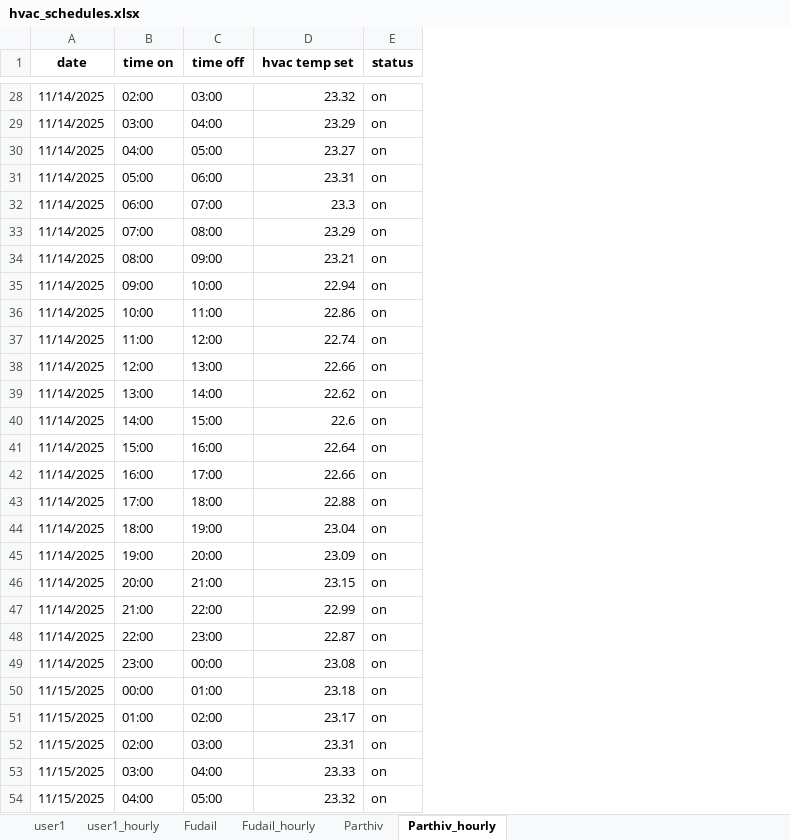
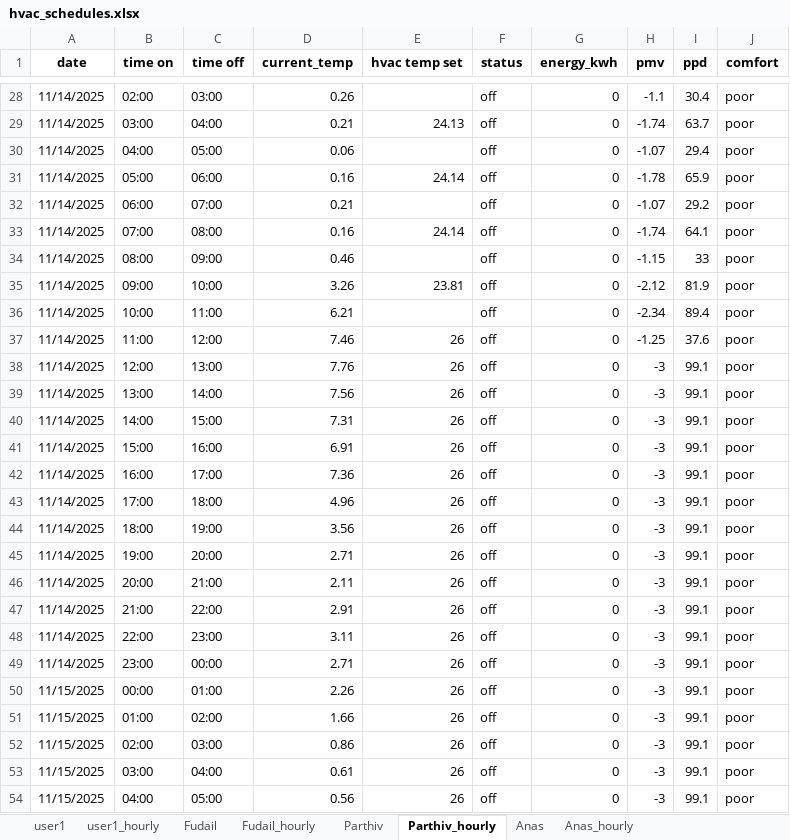
Before and after one commit to Parthiv18/Capstone-Project, an Excel workbook: model/hvac_schedules.xlsx, sheet Parthiv_hourly, drawn as a sheet; only a part is shown, gaps mark what is left out; values as stored, in another font and other column widths than the file's, no borders; addresses are those after the commit; the diff covers the shown part only; the diff names each change by its address in the sheet, - before the commit and + after, or states it on an @@ line.

Commit message:
created thermostat folder to store hvac simulation data

```diff
--- a/model/hvac_schedules.xlsx (sheet Parthiv_hourly)
+++ b/model/hvac_schedules.xlsx (sheet Parthiv_hourly)
+sheet tab: Anas
+sheet tab: Anas_hourly
+column D (current_temp), rows 28-54: 0.26 | 0.21 | 0.06 | 0.16 | 0.21 | 0.16 | 0.46 | 3.26 | 6.21 | 7.46 | 7.76 | 7.56 | 7.31 | 6.91 | 7.36 | 4.96 | 3.56 | 2.71 | 2.11 | 2.91 | 3.11 | 2.71 | 2.26 | 1.66 | 0.86 | 0.61 | 0.56
+column G (energy_kwh), rows 28-54: all 0
+column H (pmv), rows 28-54: -1.1 | -1.74 | -1.07 | -1.78 | -1.07 | -1.74 | -1.15 | -2.12 | -2.34 | -1.25 | -3 | -3 | -3 | -3 | -3 | -3 | -3 | -3 | -3 | -3 | -3 | -3 | -3 | -3 | -3 | -3 | -3
+column I (ppd), rows 28-54: 30.4 | 63.7 | 29.4 | 65.9 | 29.2 | 64.1 | 33 | 81.9 | 89.4 | 37.6 | 99.1 | 99.1 | 99.1 | 99.1 | 99.1 | 99.1 | 99.1 | 99.1 | 99.1 | 99.1 | 99.1 | 99.1 | 99.1 | 99.1 | 99.1 | 99.1 | 99.1
+column J (comfort), rows 28-54: all poor
-E28 (hvac temp set): 23.32
+E28 (hvac temp set): (empty)
-F28:F54 (status): on
+F28:F54 (status): off
-E29 (hvac temp set): 23.29
+E29 (hvac temp set): 24.13
-E30 (hvac temp set): 23.27
+E30 (hvac temp set): (empty)
-E31 (hvac temp set): 23.31
+E31 (hvac temp set): 24.14
-E32 (hvac temp set): 23.3
+E32 (hvac temp set): (empty)
-E33 (hvac temp set): 23.29
+E33 (hvac temp set): 24.14
-E34 (hvac temp set): 23.21
+E34 (hvac temp set): (empty)
-E35 (hvac temp set): 22.94
+E35 (hvac temp set): 23.81
-E36 (hvac temp set): 22.86
+E36 (hvac temp set): (empty)
-E37 (hvac temp set): 22.74
+E37 (hvac temp set): 26
-E38 (hvac temp set): 22.66
+E38 (hvac temp set): 26
-E39 (hvac temp set): 22.62
+E39 (hvac temp set): 26
-E40 (hvac temp set): 22.6
+E40 (hvac temp set): 26
-E41 (hvac temp set): 22.64
+E41 (hvac temp set): 26
-E42 (hvac temp set): 22.66
+E42 (hvac temp set): 26
-E43 (hvac temp set): 22.88
+E43 (hvac temp set): 26
-E44 (hvac temp set): 23.04
+E44 (hvac temp set): 26
-E45 (hvac temp set): 23.09
+E45 (hvac temp set): 26
-E46 (hvac temp set): 23.15
+E46 (hvac temp set): 26
-E47 (hvac temp set): 22.99
+E47 (hvac temp set): 26
-E48 (hvac temp set): 22.87
+E48 (hvac temp set): 26
-E49 (hvac temp set): 23.08
+E49 (hvac temp set): 26
-E50 (hvac temp set): 23.18
+E50 (hvac temp set): 26
-E51 (hvac temp set): 23.17
+E51 (hvac temp set): 26
-E52 (hvac temp set): 23.31
+E52 (hvac temp set): 26
-E53 (hvac temp set): 23.33
+E53 (hvac temp set): 26
-E54 (hvac temp set): 23.32
+E54 (hvac temp set): 26
```
Also changed, not shown: 282 edited cells elsewhere in this sheet, sheet user1_hourly, sheet Fudail_hourly, sheet Fudail, sheet Parthiv, sheet user1, 4 other files.
